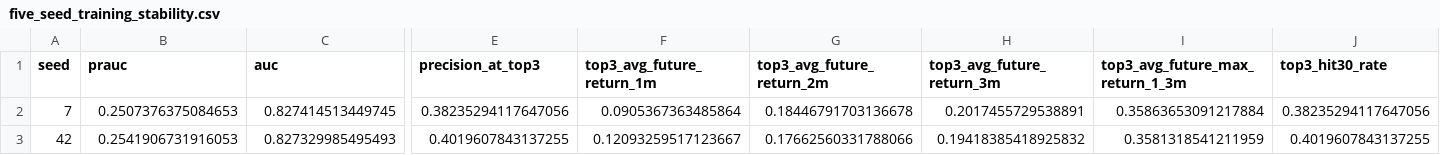
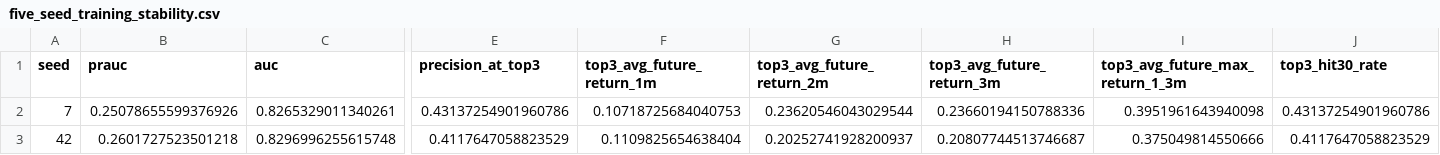
Before and after one commit to James1424/XGB_tail_boom_4000, a CSV file: outputs/five_seed_training_stability.csv, drawn as a sheet; only a part is shown, gaps mark what is left out; the diff covers the shown part only; the diff names each change by its address in the sheet, - before the commit and + after, or states it on an @@ line.

```diff
--- a/outputs/five_seed_training_stability.csv
+++ b/outputs/five_seed_training_stability.csv
-B2 (prauc): 0.2507376375084653
+B2 (prauc): 0.25078655599376926
-C2 (auc): 0.827414513449745
+C2 (auc): 0.8265329011340261
-E2 (precision_at_top3): 0.38235294117647056
+E2 (precision_at_top3): 0.43137254901960786
-F2 (top3_avg_future_return_1m): 0.0905367363485864
+F2 (top3_avg_future_return_1m): 0.10718725684040753
-G2 (top3_avg_future_return_2m): 0.18446791703136678
+G2 (top3_avg_future_return_2m): 0.23620546043029544
-H2 (top3_avg_future_return_3m): 0.2017455729538891
+H2 (top3_avg_future_return_3m): 0.23660194150788336
-I2 (top3_avg_future_max_return_1_3m): 0.35863653091217884
+I2 (top3_avg_future_max_return_1_3m): 0.3951961643940098
-J2 (top3_hit30_rate): 0.38235294117647056
+J2 (top3_hit30_rate): 0.43137254901960786
-B3 (prauc): 0.2541906731916053
+B3 (prauc): 0.2601727523501218
-C3 (auc): 0.827329985495493
+C3 (auc): 0.8296996255615748
-E3 (precision_at_top3): 0.4019607843137255
+E3 (precision_at_top3): 0.4117647058823529
-F3 (top3_avg_future_return_1m): 0.12093259517123667
+F3 (top3_avg_future_return_1m): 0.1109825654638404
-G3 (top3_avg_future_return_2m): 0.17662560331788066
+G3 (top3_avg_future_return_2m): 0.20252741928200937
-H3 (top3_avg_future_return_3m): 0.19418385418925832
+H3 (top3_avg_future_return_3m): 0.20807744513746687
-I3 (top3_avg_future_max_return_1_3m): 0.3581318541211959
+I3 (top3_avg_future_max_return_1_3m): 0.375049814550666
-J3 (top3_hit30_rate): 0.4019607843137255
+J3 (top3_hit30_rate): 0.4117647058823529
```
Also changed, not shown: 163 edited cells elsewhere in this file, outputs/ablation_ranked_summary.csv, outputs/final_train_validation_test_metrics.csv, 20 other files.
